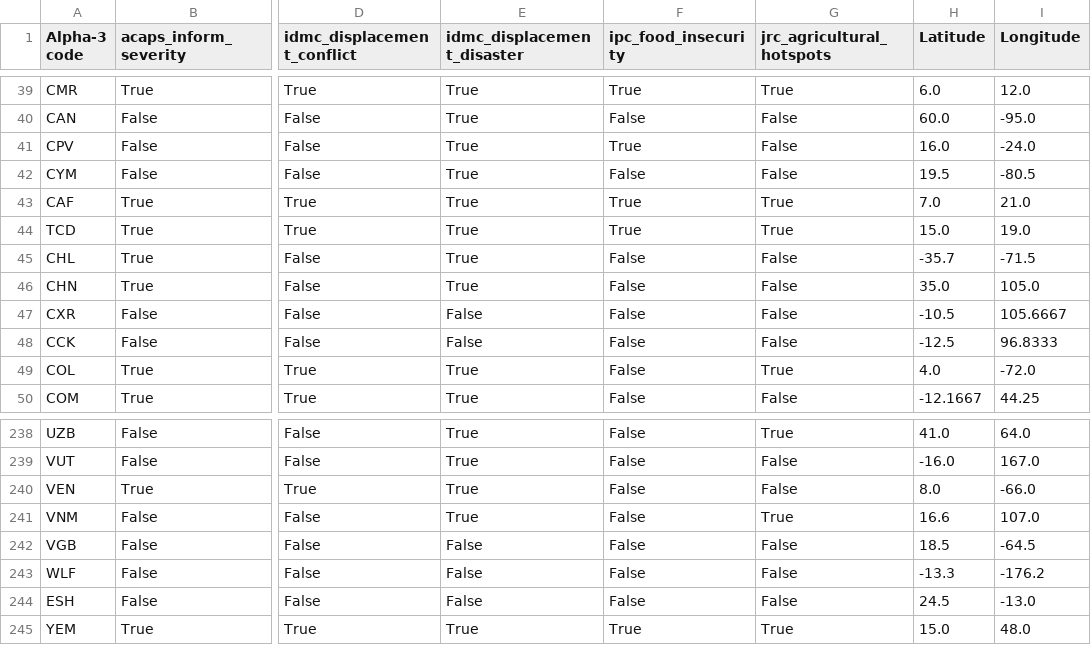
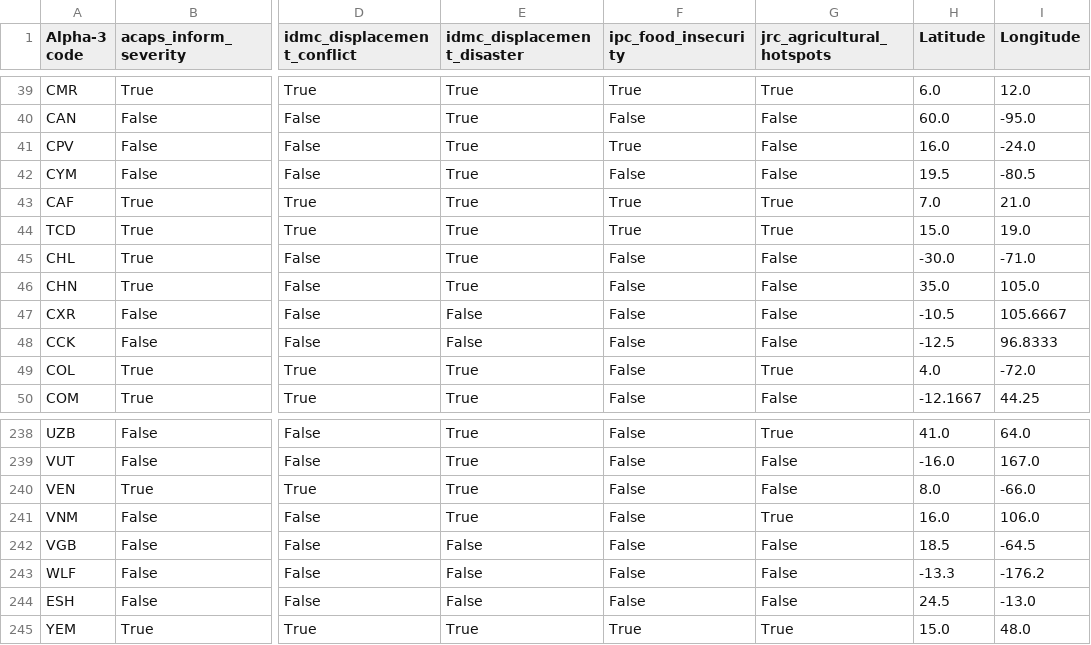
Before and after one commit to OCHA-DAP/hdx-signals-alerts, a CSV file: metadata/location_metadata.csv, drawn as a sheet; only a part is shown, gaps mark what is left out; the diff names each change by its address in the sheet, - before the commit and + after, or states it on an @@ line.

```diff
--- a/metadata/location_metadata.csv
+++ b/metadata/location_metadata.csv
-H45 (Latitude): -35.7
+H45 (Latitude): -30.0
-I45 (Longitude): -71.5
+I45 (Longitude): -71.0
-H241 (Latitude): 16.6
+H241 (Latitude): 16.0
-I241 (Longitude): 107.0
+I241 (Longitude): 106.0
```
